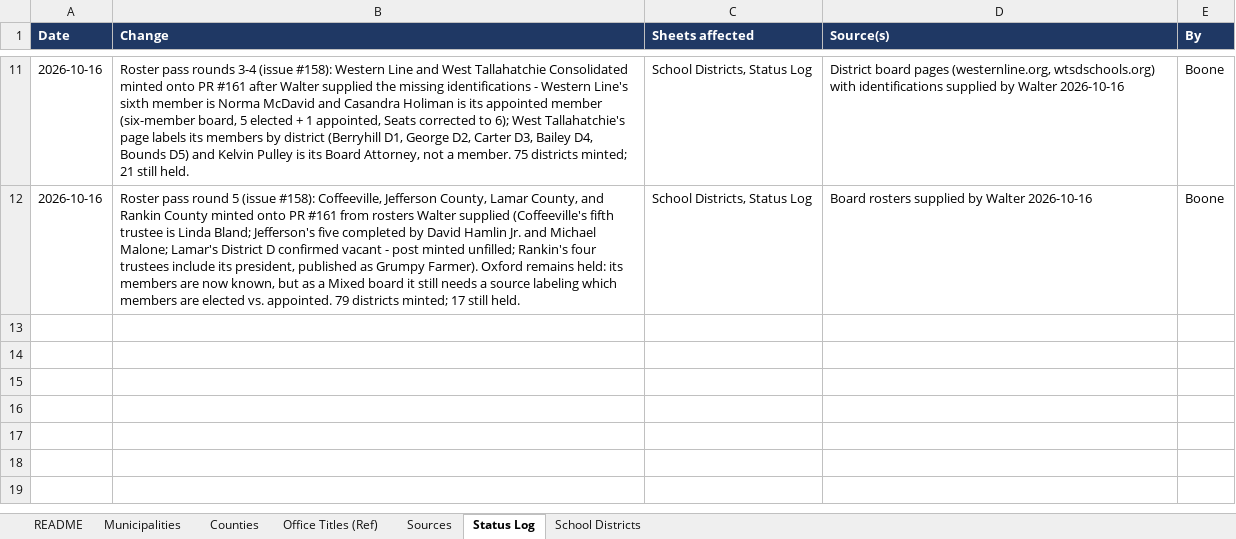
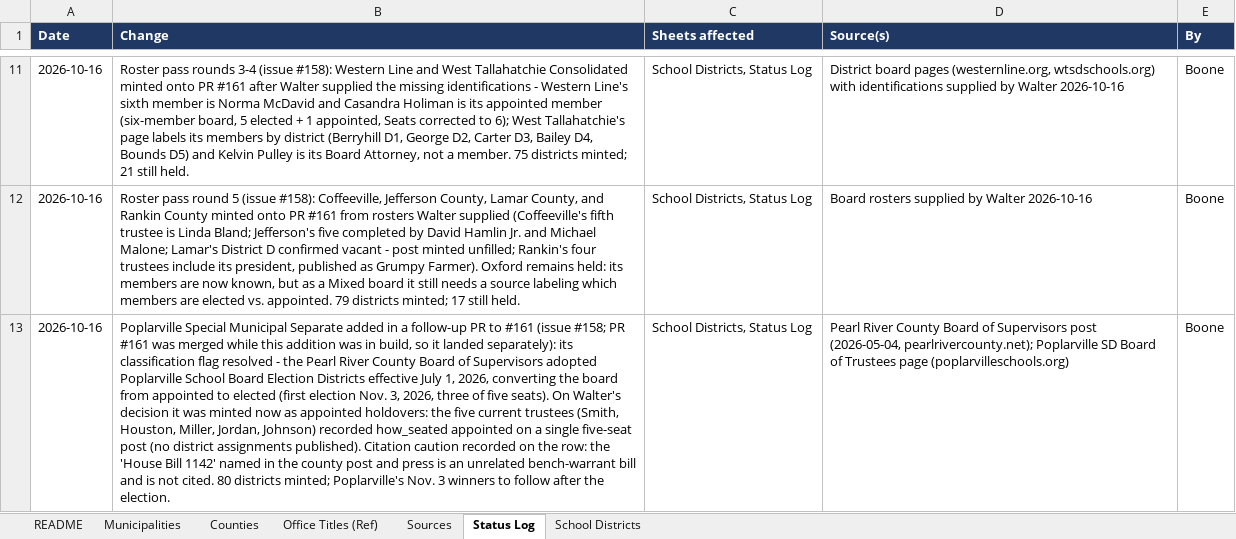
Before and after one commit to CivicMirror/Civic-Data, an Excel workbook: reference/MS Rolling Audit/MS_Municipalities.xlsx, sheet Status Log, drawn as a sheet; only a part is shown, gaps mark what is left out; values as stored, in another font and other column widths than the file's, no borders; the diff names each change by its address in the sheet, - before the commit and + after, or states it on an @@ line.

Commit message:
MS #158: Poplarville minted as appointed holdovers (board converted to elected eff. 2026-07-01)

```diff
--- a/reference/MS Rolling Audit/MS_Municipalities.xlsx (sheet Status Log)
+++ b/reference/MS Rolling Audit/MS_Municipalities.xlsx (sheet Status Log)
+row 13: 2026-10-16 | Poplarville Special Municipal Separate added in a follow-up PR to #161 (issue #158; PR #161 was merged while this addition was in build, so it landed separately): its classification flag resolved - the Pearl River County Board of Supervisors adopted Poplarville School Board Election Districts effective July 1, 2026, converting the board from appointed to elected (first election Nov. 3, 2026, three of five seats). On Walter's decision it was minted now as appointed holdovers: the five current trustees (Smith, Houston, Miller, Jordan, Johnson) recorded how_seated appointed on a single five-seat post (no district assignments published). Citation caution recorded on the row: the 'House Bill 1142' named in the county post and press is an unrelated bench-warrant bill and is not cited. 80 districts minted; Poplarville's Nov. 3 winners to follow after the election. | School Districts, Status Log | Pearl River County Board of Supervisors post (2026-05-04, pearlrivercounty.net); Poplarville SD Board of Trustees page (poplarvilleschools.org) | Boone
```
Also changed, not shown: sheet School Districts, 13 other files.
